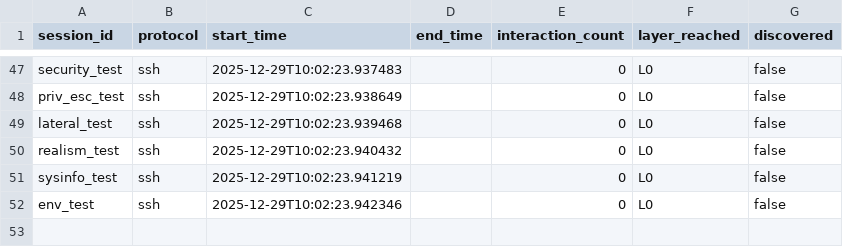
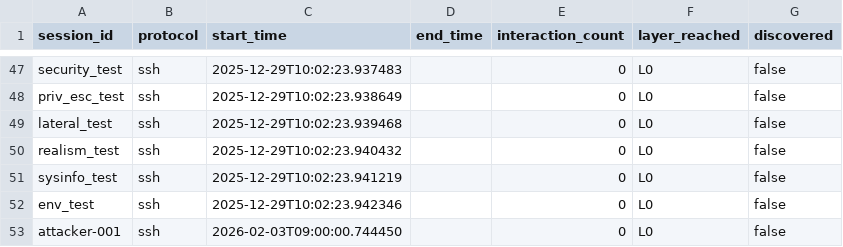
Before and after one commit to Rizzy1857/Apate, a CSV file: data/sessions.csv, drawn as a sheet; only a part is shown, gaps mark what is left out.

```diff
--- a/data/sessions.csv
+++ b/data/sessions.csv
@@ -52 +52,2 @@ sysinfo_test,ssh,2025-12-29T10:02:23.941219,,0,L0,false
 env_test,ssh,2025-12-29T10:02:23.942346,,0,L0,false
+attacker-001,ssh,2026-02-03T09:00:00.744450,,0,L0,false
```
Also changed, not shown: data/sequences.csv, 16 other files.
